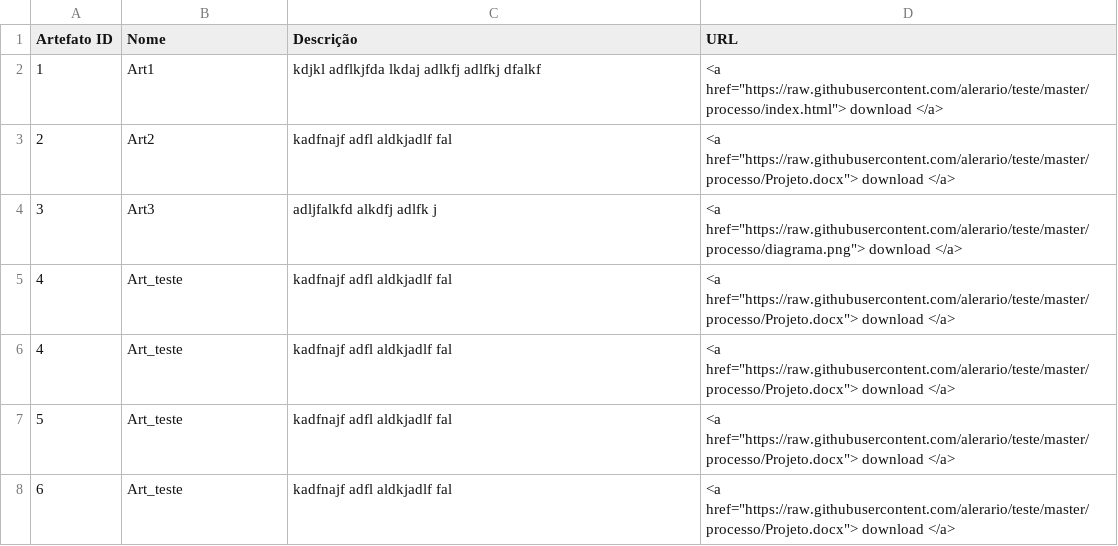
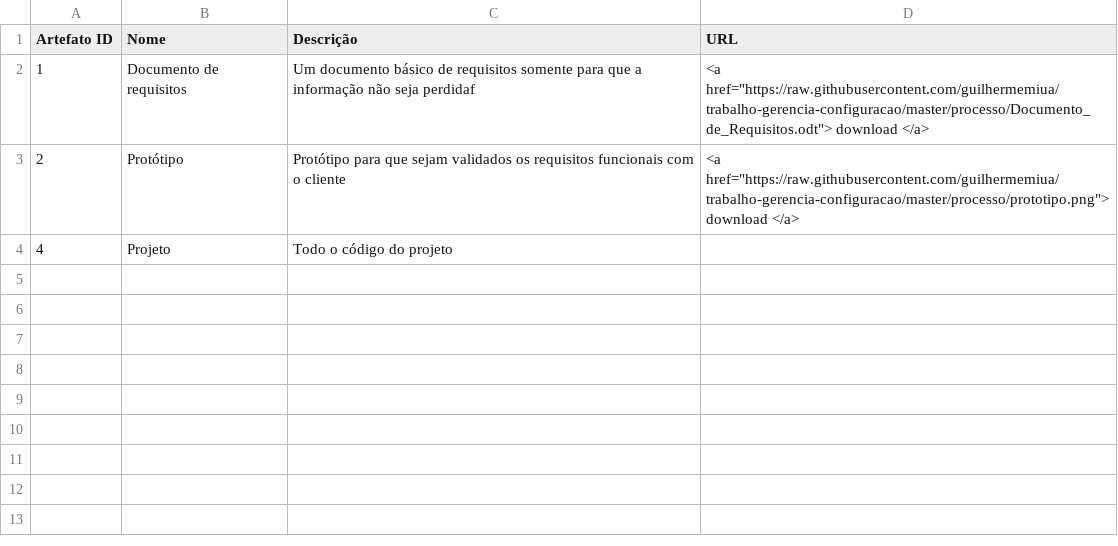
Before and after one commit to guilhermemiua/trabalho-gerencia-configuracao, a CSV file: processo/artefatos.csv, drawn as a sheet.

```diff
--- a/processo/artefatos.csv
+++ b/processo/artefatos.csv
@@ -1,8 +1,4 @@
 Artefato ID,Nome,Descrição ,URL
-1,Art1,kdjkl adflkjfda lkdaj adlkfj adlfkj dfalkf,<a href="https://raw.githubusercontent.com/alerario/teste/master/processo/index.html"> download </a>
-2,Art2,kadfnajf adfl aldkjadlf fal,<a href="https://raw.githubusercontent.com/alerario/teste/master/processo/Projeto.docx"> download </a>
-3,Art3,adljfalkfd alkdfj adlfk j,<a href="https://raw.githubusercontent.com/alerario/teste/master/processo/diagrama.png"> download </a>
-4,Art_teste,kadfnajf adfl aldkjadlf fal,<a href="https://raw.githubusercontent.com/alerario/teste/master/processo/Projeto.docx"> download </a>
-4,Art_teste,kadfnajf adfl aldkjadlf fal,<a href="https://raw.githubusercontent.com/alerario/teste/master/processo/Projeto.docx"> download </a>
-5,Art_teste,kadfnajf adfl aldkjadlf fal,<a href="https://raw.githubusercontent.com/alerario/teste/master/processo/Projeto.docx"> download </a>
-6,Art_teste,kadfnajf adfl aldkjadlf fal,<a href="https://raw.githubusercontent.com/alerario/teste/master/processo/Projeto.docx"> download </a>
+1,Documento de requisitos,Um documento básico de requisitos somente para que a informação não seja perdidaf,<a href="https://raw.githubusercontent.com/guilhermemiua/trabalho-gerencia-configuracao/master/processo/Documento_de_Requisitos.odt"> download </a>
+2,Protótipo,Protótipo para que sejam validados os requisitos funcionais com o cliente,<a href="https://raw.githubusercontent.com/guilhermemiua/trabalho-gerencia-configuracao/master/processo/prototipo.png"> download </a>
+4,Projeto,Todo o código do projeto,
```
Also changed, not shown: 1 other file.
